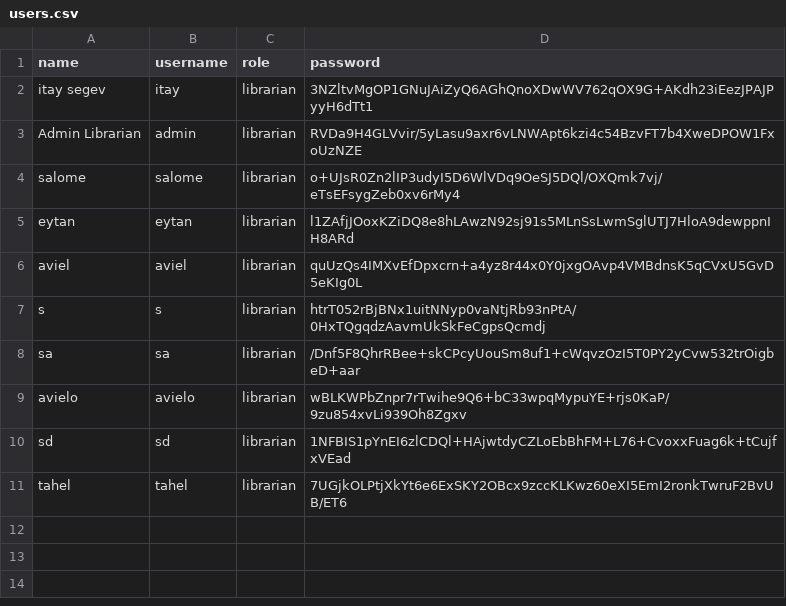
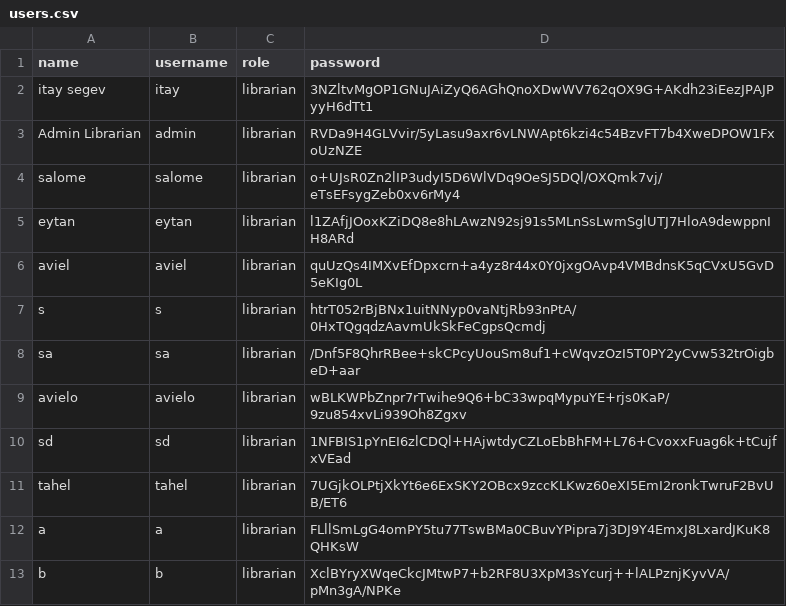
Before and after one commit to salometimsit/Library-Managment-OOP, a CSV file: src/main_lib/Excel_Tables/users.csv, drawn as a sheet.

```diff
--- a/src/main_lib/Excel_Tables/users.csv
+++ b/src/main_lib/Excel_Tables/users.csv
@@ -11 +11,3 @@ sd,sd,librarian,1NFBIS1pYnEI6zlCDQl+HAjwtdyCZLoEbBhFM+L76+CvoxxFuag6k+tCujfxVEad
 tahel,tahel,librarian,7UGjkOLPtjXkYt6e6ExSKY2OBcx9zccKLKwz60eXI5EmI2ronkTwruF2BvUB/ET6
+a,a,librarian,FLllSmLgG4omPY5tu77TswBMa0CBuvYPipra7j3DJ9Y4EmxJ8LxardJKuK8QHKsW
+b,b,librarian,XclBYryXWqeCkcJMtwP7+b2RF8U3XpM3sYcurj++lALPznjKyvVA/pMn3gA/NPKe
```
Also changed, not shown: src/main_lib/Excel_Tables/books.csv, 5 other files.
